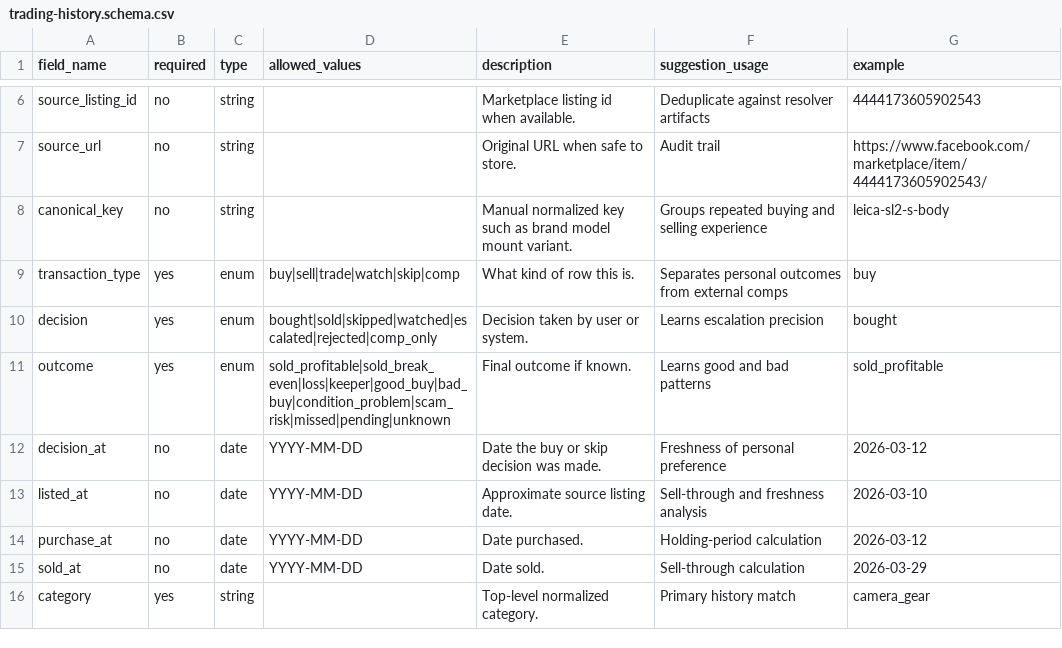
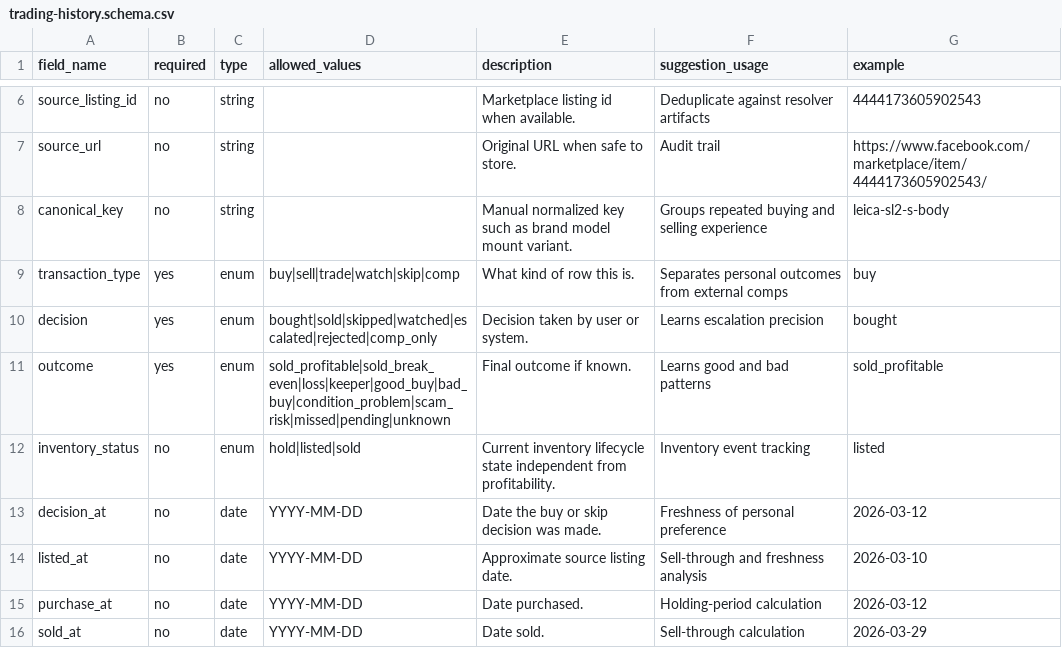
Before and after one commit to escobarflughafen/auto-marketplace, a CSV file: schemas/trading-history.schema.csv, drawn as a sheet; only a part is shown, gaps mark what is left out; the shorter side is filled out with more unchanged rows.

Commit message:
Add inventory history documents and event review

```diff
--- a/schemas/trading-history.schema.csv
+++ b/schemas/trading-history.schema.csv
@@ -11,2 +11,3 @@ decision,yes,enum,bought|sold|skipped|watched|escalated|rejected|comp_only,Decis
 outcome,yes,enum,sold_profitable|sold_break_even|loss|keeper|good_buy|bad_buy|condition_problem|scam_risk|missed|pending|unknown,Final outcome if known.,Learns good and bad patterns,sold_profitable
+inventory_status,no,enum,hold|listed|sold,Current inventory lifecycle state independent from profitability.,Inventory event tracking,listed
 decision_at,no,date,YYYY-MM-DD,Date the buy or skip decision was made.,Freshness of personal preference,2026-03-12
```
Also changed, not shown: 8 other files.
